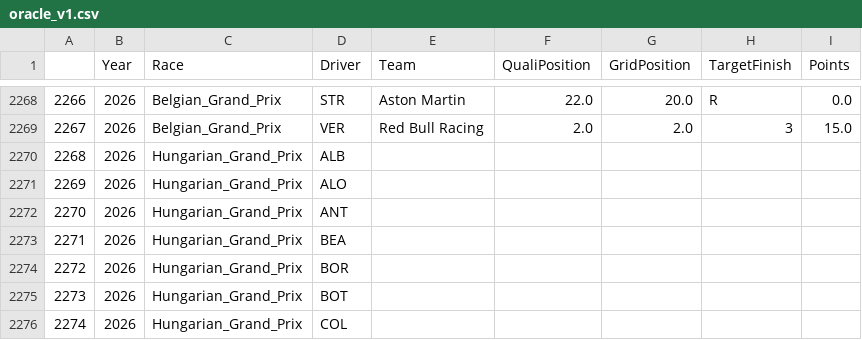
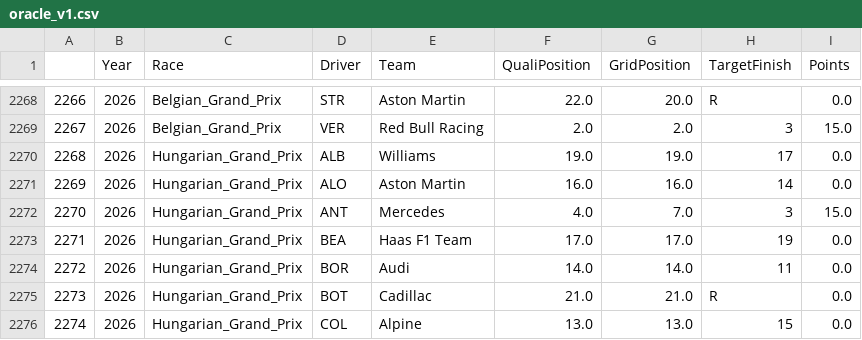
Before and after one commit to Mohandas-KJ/Slipstream-Oracle, a CSV file: outputs/oracle_v1.csv, drawn as a sheet; only a part is shown, gaps mark what is left out; the diff covers the shown part only.

Commit message:
feat: Enhance driver lineup management and update datasets for Dutch Grand Prix
- Added functionality to collect driver changes interactively before dataset build.
- Implemented driver change handling in prediction feature generation.
- Updated training dataset building to accommodate new driver changes.
- Enhanced logging to track dataset generation and model training processes.
- Updated oracle and prediction CSV files with new race data for the Dutch Grand Prix.
- Adjusted random forest model and predictions to reflect recent changes in driver lineups.

```diff
--- a/outputs/oracle_v1.csv
+++ b/outputs/oracle_v1.csv
@@ -2269,8 +2269,8 @@
 2267,2026,Belgian_Grand_Prix,VER,Red Bull Racing,2.0,2.0,3,15.0
-2268,2026,Hungarian_Grand_Prix,ALB,,,,,
-2269,2026,Hungarian_Grand_Prix,ALO,,,,,
-2270,2026,Hungarian_Grand_Prix,ANT,,,,,
-2271,2026,Hungarian_Grand_Prix,BEA,,,,,
-2272,2026,Hungarian_Grand_Prix,BOR,,,,,
-2273,2026,Hungarian_Grand_Prix,BOT,,,,,
-2274,2026,Hungarian_Grand_Prix,COL,,,,,
+2268,2026,Hungarian_Grand_Prix,ALB,Williams,19.0,19.0,17,0.0
+2269,2026,Hungarian_Grand_Prix,ALO,Aston Martin,16.0,16.0,14,0.0
+2270,2026,Hungarian_Grand_Prix,ANT,Mercedes,4.0,7.0,3,15.0
+2271,2026,Hungarian_Grand_Prix,BEA,Haas F1 Team,17.0,17.0,19,0.0
+2272,2026,Hungarian_Grand_Prix,BOR,Audi,14.0,14.0,11,0.0
+2273,2026,Hungarian_Grand_Prix,BOT,Cadillac,21.0,21.0,R,0.0
+2274,2026,Hungarian_Grand_Prix,COL,Alpine,13.0,13.0,15,0.0
```
Also changed, not shown: 75 edited cells elsewhere in this file, outputs/oracle_v2.csv, outputs/random_forest_predictions.csv, 8 other files.
